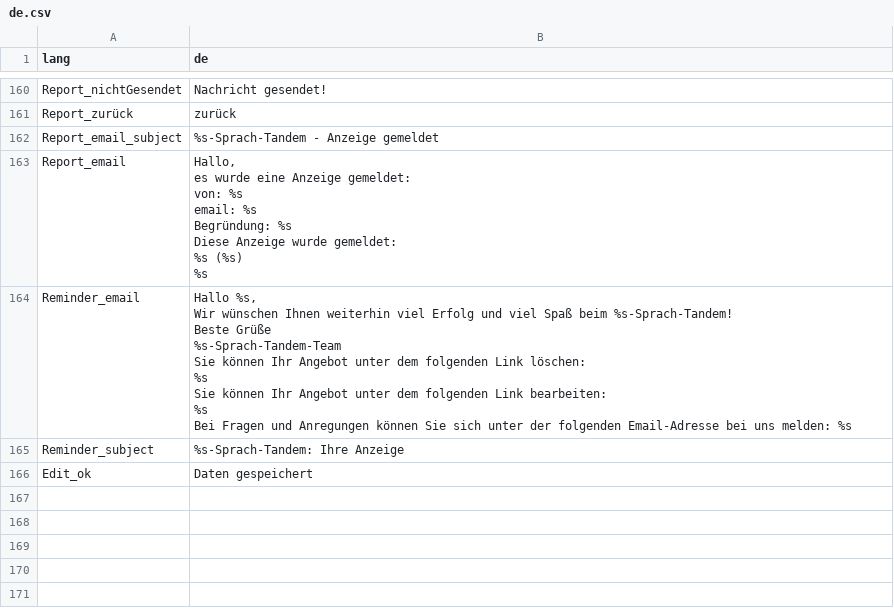
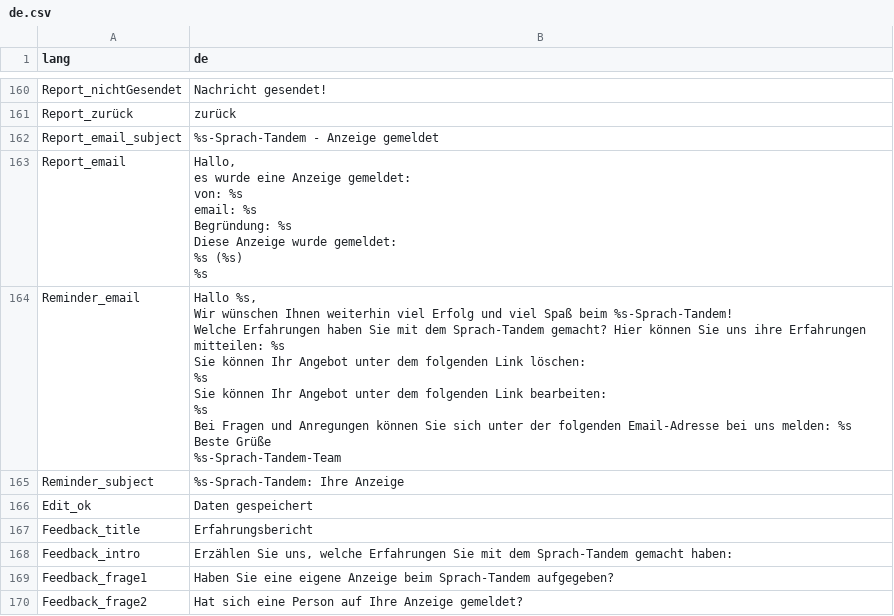
Before and after one commit to kub-berlin/sprach-tandem, a CSV file: translations/de.csv, drawn as a sheet; only a part is shown, gaps mark what is left out; the diff covers the shown part only.

Commit message:
feedback form added, bugfix db_createTable

```diff
--- a/translations/de.csv
+++ b/translations/de.csv
@@ -219,20 +223,24 @@ Diese Anzeige wurde gemeldet:
 %s"
-Reminder_email,"Hallo %s,
-
-Wir wünschen Ihnen weiterhin viel Erfolg und viel Spaß beim %s-Sprach-Tandem!
-
-Beste Grüße
-
-%s-Sprach-Tandem-Team
-
-
-
-Sie können Ihr Angebot unter dem folgenden Link löschen:
-%s
-
-Sie können Ihr Angebot unter dem folgenden Link bearbeiten:
-%s
-
-Bei Fragen und Anregungen können Sie sich unter der folgenden Email-Adresse bei uns melden: %s"
+Reminder_email,"Hallo %s,
+
+Wir wünschen Ihnen weiterhin viel Erfolg und viel Spaß beim %s-Sprach-Tandem!
+
+Welche Erfahrungen haben Sie mit dem Sprach-Tandem gemacht? Hier können Sie uns ihre Erfahrungen mitteilen: %s
+
+Sie können Ihr Angebot unter dem folgenden Link löschen:
+%s
+
+Sie können Ihr Angebot unter dem folgenden Link bearbeiten:
+%s
+
+Bei Fragen und Anregungen können Sie sich unter der folgenden Email-Adresse bei uns melden: %s
+
+Beste Grüße
+
+%s-Sprach-Tandem-Team"
 Reminder_subject,%s-Sprach-Tandem: Ihre Anzeige
 Edit_ok,Daten gespeichert
+Feedback_title,Erfahrungsbericht
+Feedback_intro,"Erzählen Sie uns, welche Erfahrungen Sie mit dem Sprach-Tandem gemacht haben:"
+Feedback_frage1,"Haben Sie eine eigene Anzeige beim Sprach-Tandem aufgegeben?"
+Feedback_frage2,"Hat sich eine Person auf Ihre Anzeige gemeldet?"
```
Also changed, not shown: 7 added rows and 2 edited cells elsewhere in this file, 6 other files.
